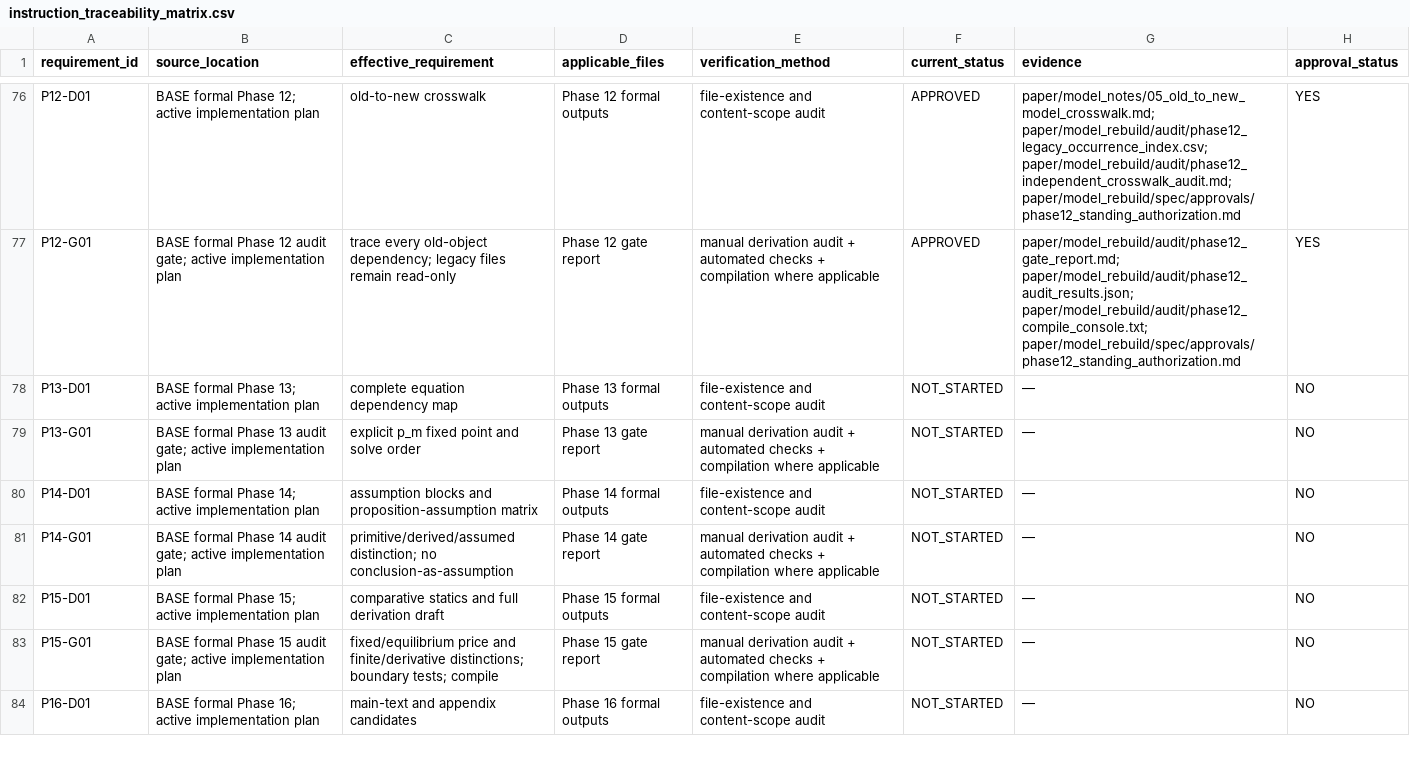
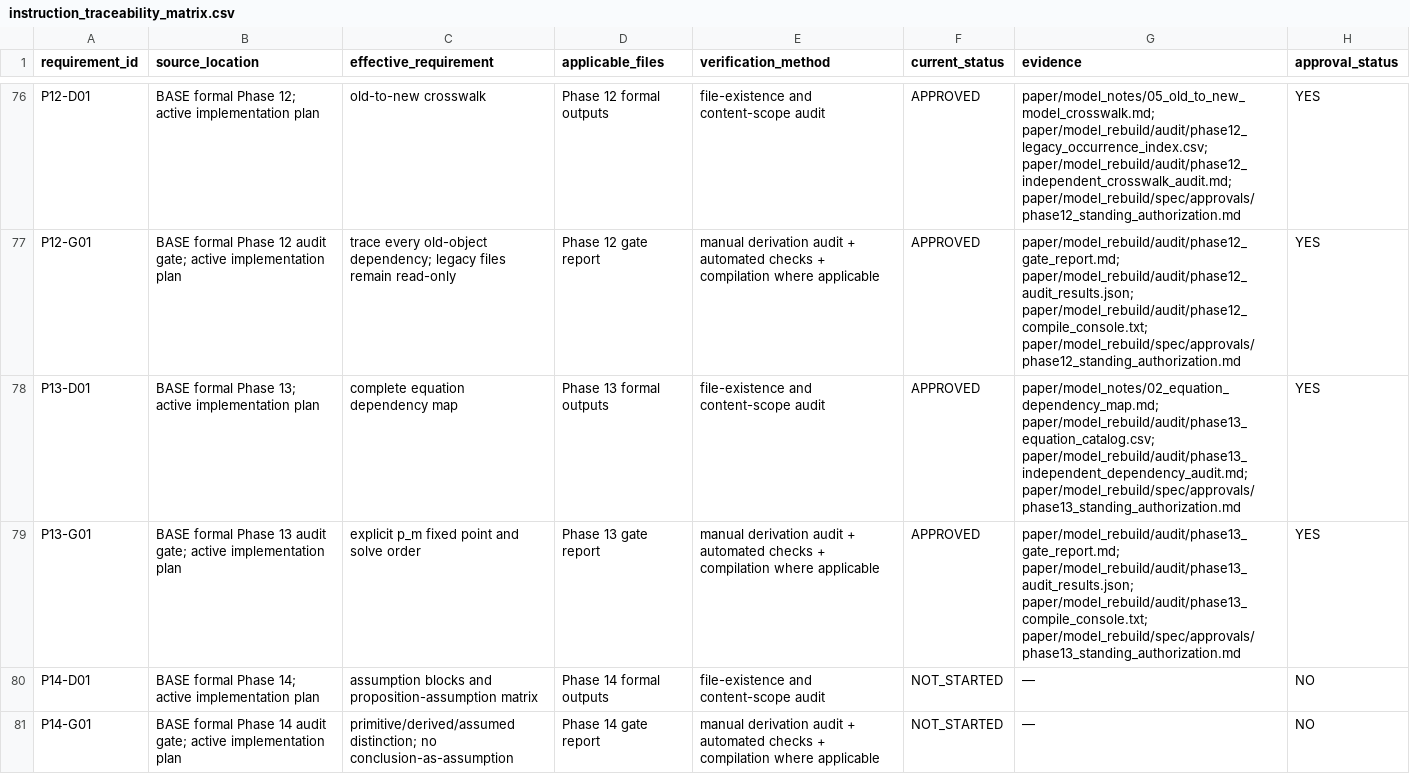
Before and after one commit to wenxiaohaohaohao/NSE_IO_pha, a CSV file: paper/model_rebuild/spec/instruction_traceability_matrix.csv, drawn as a sheet; only a part is shown, gaps mark what is left out; the shorter side is filled out with more unchanged rows.

Commit message:
model: complete MAH rebuild phase 13

```diff
--- a/paper/model_rebuild/spec/instruction_traceability_matrix.csv
+++ b/paper/model_rebuild/spec/instruction_traceability_matrix.csv
@@ -77,4 +77,4 @@ P12-D01,BASE formal Phase 12; active implementation plan,old-to-new crosswalk,Ph
 P12-G01,BASE formal Phase 12 audit gate; active implementation plan,trace every old-object dependency; legacy files remain read-only,Phase 12 gate report,manual derivation audit + automated checks + compilation where applicable,APPROVED,"paper/model_rebuild/audit/phase12_gate_report.md; paper/model_rebuild/audit/phase12_audit_results.json; paper/model_rebuild/audit/phase12_compile_console.txt; paper/model_rebuild/spec/approvals/phase12_standing_authorization.md",YES
-P13-D01,BASE formal Phase 13; active implementation plan,complete equation dependency map,Phase 13 formal outputs,file-existence and content-scope audit,NOT_STARTED,—,NO
-P13-G01,BASE formal Phase 13 audit gate; active implementation plan,explicit p_m fixed point and solve order,Phase 13 gate report,manual derivation audit + automated checks + compilation where applicable,NOT_STARTED,—,NO
+P13-D01,BASE formal Phase 13; active implementation plan,complete equation dependency map,Phase 13 formal outputs,file-existence and content-scope audit,APPROVED,"paper/model_notes/02_equation_dependency_map.md; paper/model_rebuild/audit/phase13_equation_catalog.csv; paper/model_rebuild/audit/phase13_independent_dependency_audit.md; paper/model_rebuild/spec/approvals/phase13_standing_authorization.md",YES
+P13-G01,BASE formal Phase 13 audit gate; active implementation plan,explicit p_m fixed point and solve order,Phase 13 gate report,manual derivation audit + automated checks + compilation where applicable,APPROVED,"paper/model_rebuild/audit/phase13_gate_report.md; paper/model_rebuild/audit/phase13_audit_results.json; paper/model_rebuild/audit/phase13_compile_console.txt; paper/model_rebuild/spec/approvals/phase13_standing_authorization.md",YES
 P14-D01,BASE formal Phase 14; active implementation plan,assumption blocks and proposition-assumption matrix,Phase 14 formal outputs,file-existence and content-scope audit,NOT_STARTED,—,NO
```
Also changed, not shown: 16 other files.
